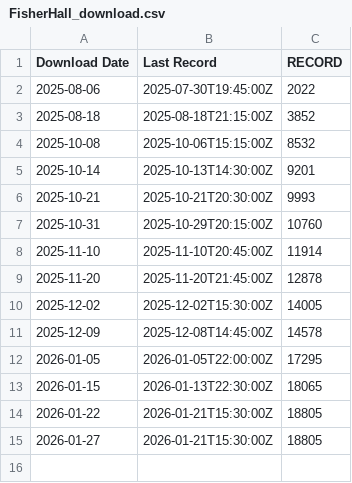
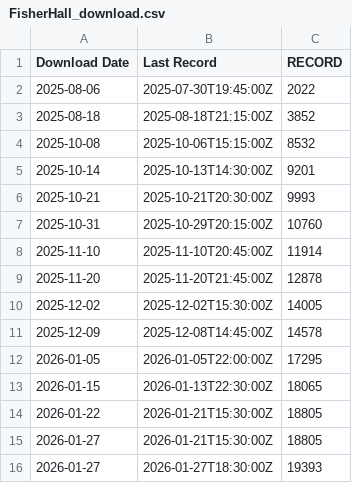
Before and after one commit to hydro-lab/Lab-Data-Collection, a CSV file: FisherHall_download.csv, drawn as a sheet.

Commit message:
data update

```diff
--- a/FisherHall_download.csv
+++ b/FisherHall_download.csv
@@ -15 +15,2 @@
 2026-01-27,2026-01-21T15:30:00Z,18805
+2026-01-27,2026-01-27T18:30:00Z,19393
```
Also changed, not shown: 6 other files.
